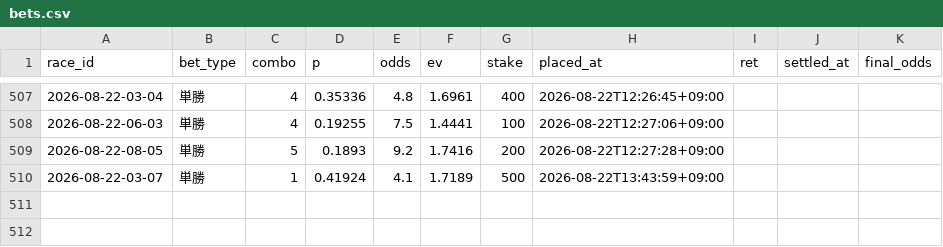
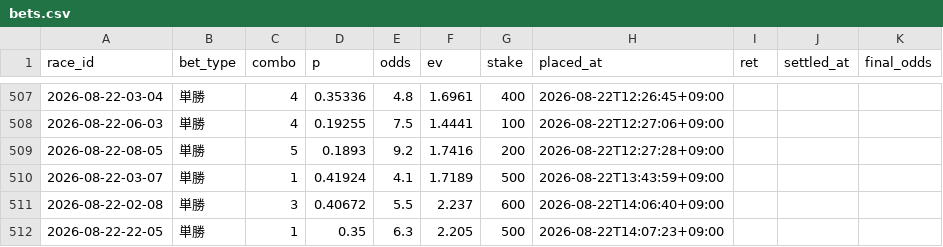
Before and after one commit to denden56-cloud/boatrace-papertrade, a CSV file: state/bets.csv, drawn as a sheet; only a part is shown, gaps mark what is left out; the diff names each change by its address in the sheet, - before the commit and + after, or states it on an @@ line.

```diff
--- a/state/bets.csv
+++ b/state/bets.csv
+row 511: 2026-08-22-02-08 | 単勝 | 3 | 0.40672 | 5.5 | 2.237 | 600 | 2026-08-22T14:06:40+09:00
+row 512: 2026-08-22-22-05 | 単勝 | 1 | 0.35 | 6.3 | 2.205 | 500 | 2026-08-22T14:07:23+09:00
```
Also changed, not shown: state/beforeinfo.csv, state/checked.csv, 2 other files.
